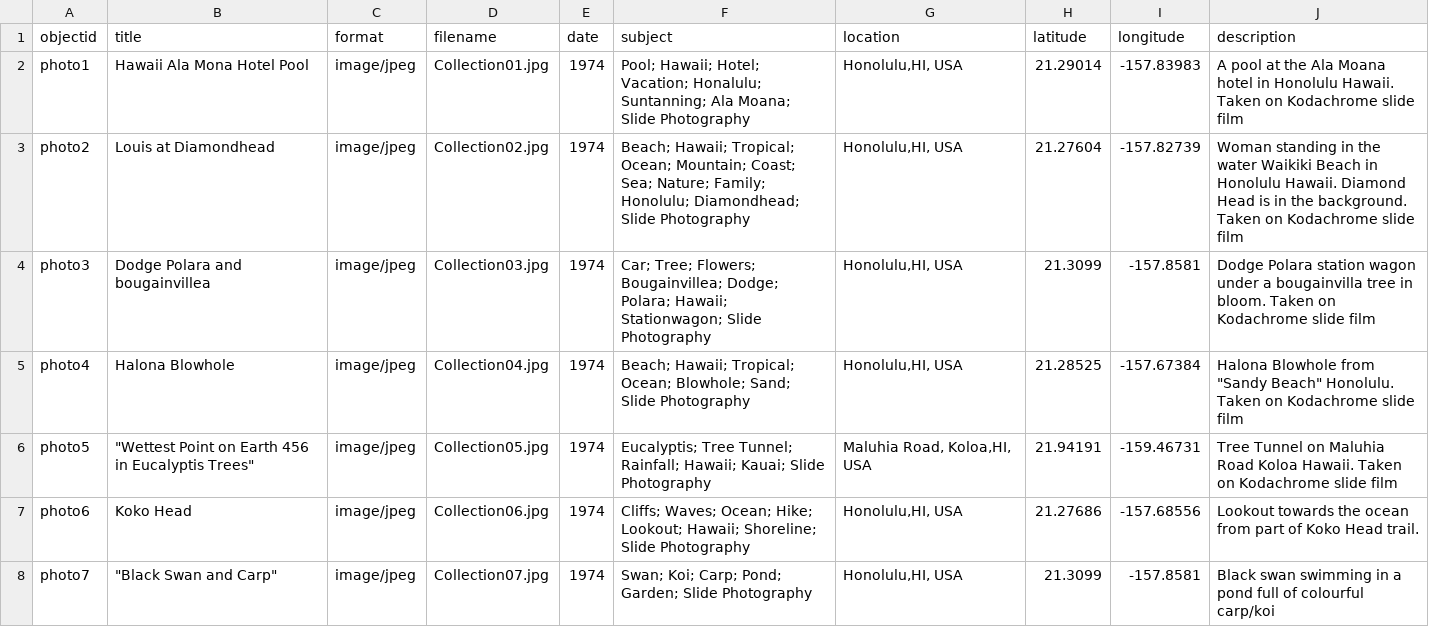
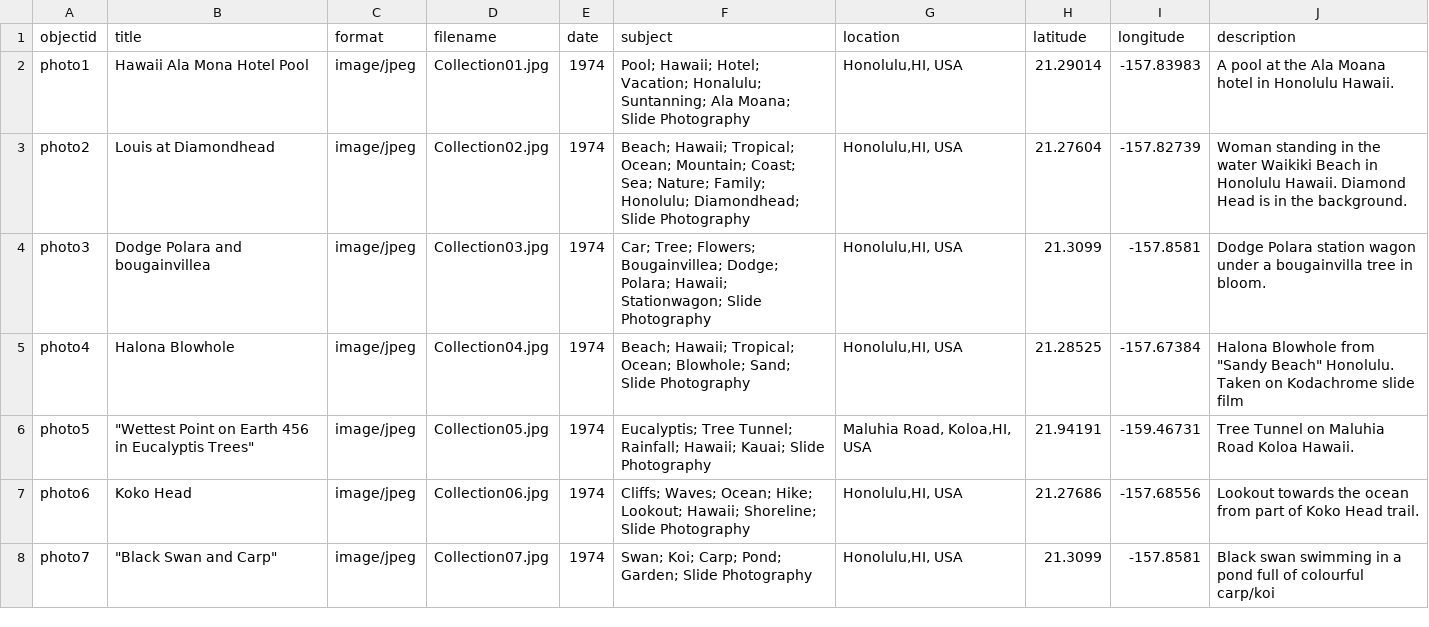
Before and after one commit to Chris-tea1/Nostalgia-and-the-desire-for-authenticity, a CSV file: _data/MetadataNostalgia.csv, drawn as a sheet; only a part is shown.

Commit message:
Update MetadataNostalgia.csv

```diff
--- a/_data/MetadataNostalgia.csv
+++ b/_data/MetadataNostalgia.csv
@@ -1,7 +1,7 @@
 objectid,title,format,filename,date,subject,location,latitude,longitude,description
-photo1,Hawaii Ala Mona Hotel Pool,image/jpeg,Collection01.jpg,1974,Pool; Hawaii; Hotel; Vacation; Honalulu; Suntanning; Ala Moana; Slide Photography,"Honolulu,HI, USA",21.29014,-157.83983,A pool at the Ala Moana hotel in Honolulu Hawaii. Taken on Kodachrome slide film
-photo2,Louis at Diamondhead,image/jpeg,Collection02.jpg,1974,Beach; Hawaii; Tropical; Ocean; Mountain; Coast; Sea; Nature; Family; Honolulu; Diamondhead; Slide Photography,"Honolulu,HI, USA",21.27604,-157.82739,Woman standing in the water Waikiki Beach in Honolulu Hawaii. Diamond Head is in the background. Taken on Kodachrome slide film
-photo3,Dodge Polara and bougainvillea,image/jpeg,Collection03.jpg,1974,Car; Tree; Flowers; Bougainvillea; Dodge; Polara; Hawaii; Stationwagon; Slide Photography,"Honolulu,HI, USA",21.3099,-157.8581,Dodge Polara station wagon under a bougainvilla tree in bloom. Taken on Kodachrome slide film
+photo1,Hawaii Ala Mona Hotel Pool,image/jpeg,Collection01.jpg,1974,Pool; Hawaii; Hotel; Vacation; Honalulu; Suntanning; Ala Moana; Slide Photography,"Honolulu,HI, USA",21.29014,-157.83983,A pool at the Ala Moana hotel in Honolulu Hawaii.
+photo2,Louis at Diamondhead,image/jpeg,Collection02.jpg,1974,Beach; Hawaii; Tropical; Ocean; Mountain; Coast; Sea; Nature; Family; Honolulu; Diamondhead; Slide Photography,"Honolulu,HI, USA",21.27604,-157.82739,Woman standing in the water Waikiki Beach in Honolulu Hawaii. Diamond Head is in the background.
+photo3,Dodge Polara and bougainvillea,image/jpeg,Collection03.jpg,1974,Car; Tree; Flowers; Bougainvillea; Dodge; Polara; Hawaii; Stationwagon; Slide Photography,"Honolulu,HI, USA",21.3099,-157.8581,Dodge Polara station wagon under a bougainvilla tree in bloom.
 photo4,Halona Blowhole,image/jpeg,Collection04.jpg,1974,Beach; Hawaii; Tropical; Ocean; Blowhole; Sand; Slide Photography,"Honolulu,HI, USA",21.28525,-157.67384,"Halona Blowhole from ""Sandy Beach"" Honolulu". Taken on Kodachrome slide film
-photo5,"""Wettest Point on Earth 456 in Eucalyptis Trees""",image/jpeg,Collection05.jpg,1974,Eucalyptis; Tree Tunnel; Rainfall; Hawaii; Kauai; Slide Photography,"Maluhia Road, Koloa,HI, USA",21.94191,-159.46731,Tree Tunnel on Maluhia Road Koloa Hawaii. Taken on Kodachrome slide film
+photo5,"""Wettest Point on Earth 456 in Eucalyptis Trees""",image/jpeg,Collection05.jpg,1974,Eucalyptis; Tree Tunnel; Rainfall; Hawaii; Kauai; Slide Photography,"Maluhia Road, Koloa,HI, USA",21.94191,-159.46731,Tree Tunnel on Maluhia Road Koloa Hawaii.
 photo6,Koko Head,image/jpeg,Collection06.jpg,1974,Cliffs; Waves; Ocean; Hike; Lookout; Hawaii; Shoreline; Slide Photography ,"Honolulu,HI, USA",21.27686,-157.68556,Lookout towards the ocean from part of Koko Head trail.
```
